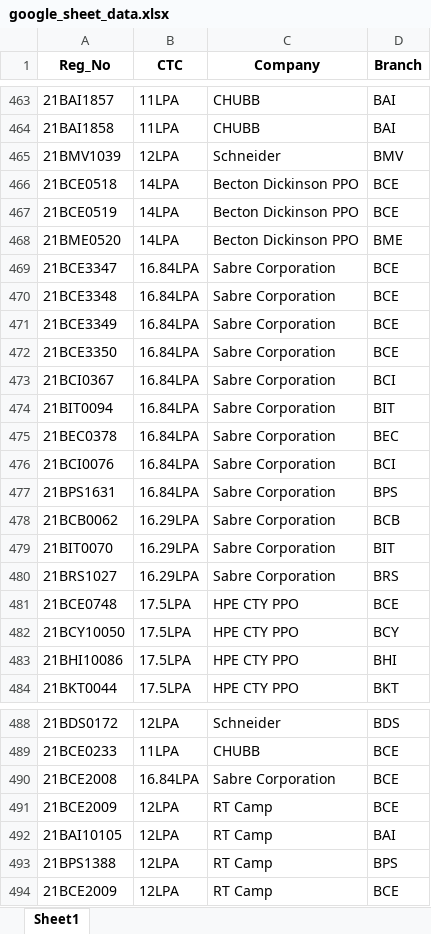
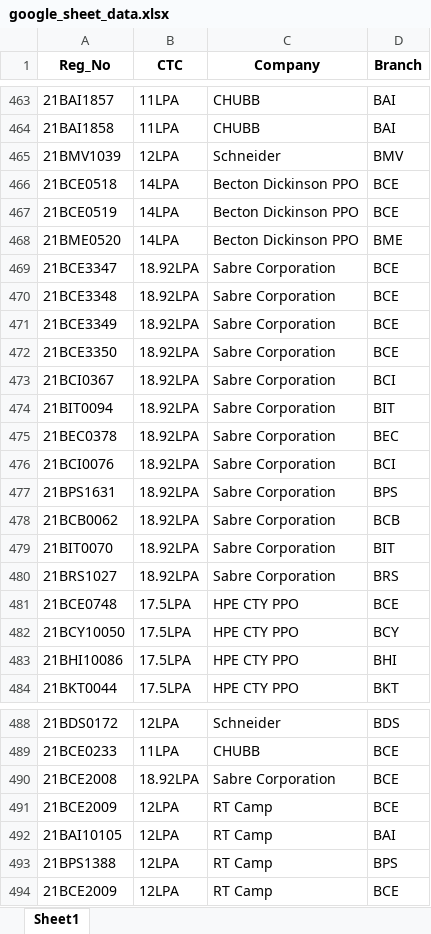
Before and after one commit to whysumedh/vit-placements-tracker, an Excel workbook: google_sheet_data.xlsx, sheet Sheet1, drawn as a sheet; only a part is shown, gaps mark what is left out; values as stored, in another font and other column widths than the file's, no borders; the diff names each change by its address in the sheet, - before the commit and + after, or states it on an @@ line.

```diff
--- a/google_sheet_data.xlsx (sheet Sheet1)
+++ b/google_sheet_data.xlsx (sheet Sheet1)
-B469:B477 (CTC): 16.84LPA
+B469:B477 (CTC): 18.92LPA
-B478:B480 (CTC): 16.29LPA
+B478:B480 (CTC): 18.92LPA
-B490 (CTC): 16.84LPA
+B490 (CTC): 18.92LPA
```
Also changed, not shown: 2 other files.
